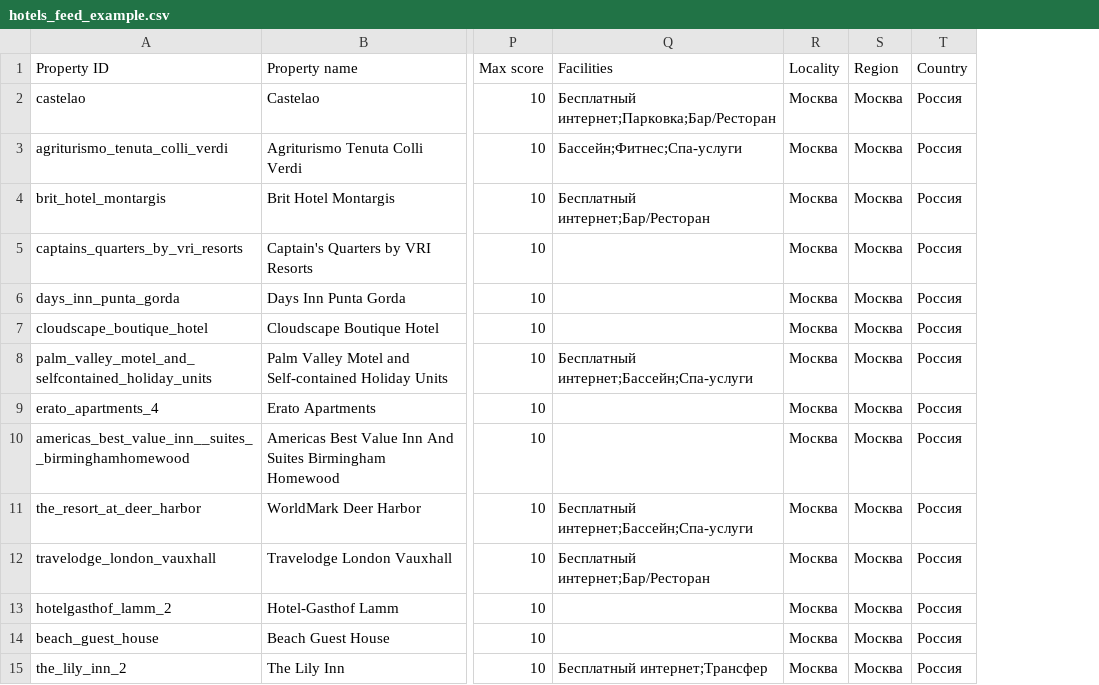
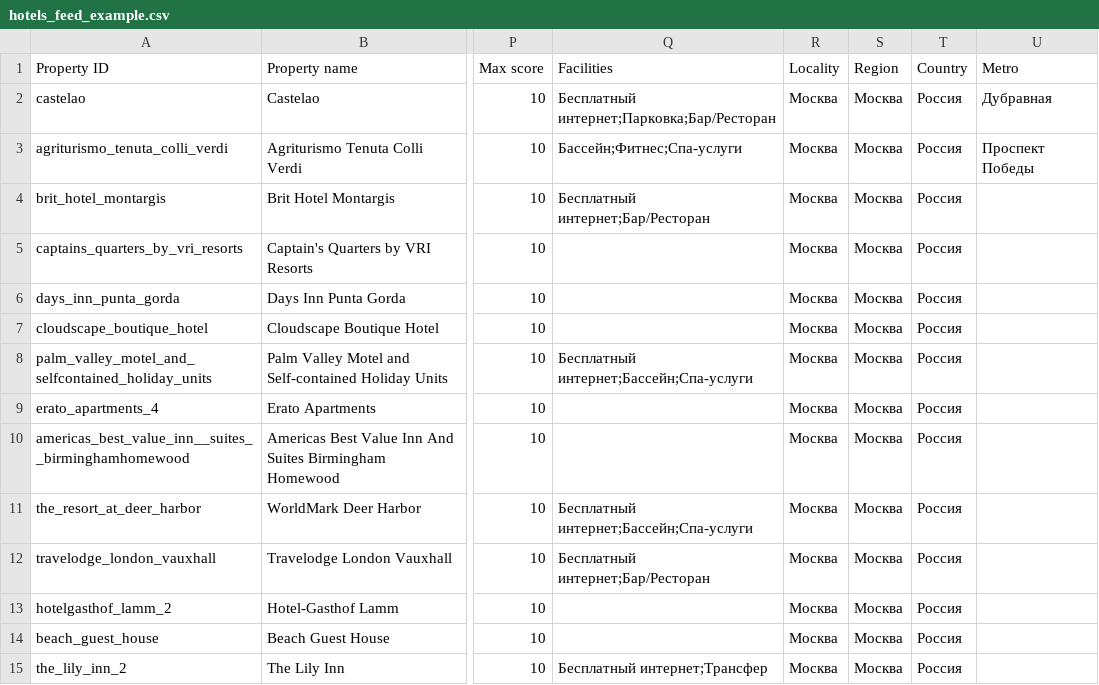
Before and after one commit to boltnev/dynamic-feeds, a CSV file: hotels_feed_example.csv, drawn as a sheet; only a part is shown, gaps mark what is left out; the diff names each change by its address in the sheet, - before the commit and + after, or states it on an @@ line.

Commit message:
Update hotels_feed_example.csv

```diff
--- a/hotels_feed_example.csv
+++ b/hotels_feed_example.csv
+column U (Metro), rows 2-3: Дубравная | Проспект Победы
```
